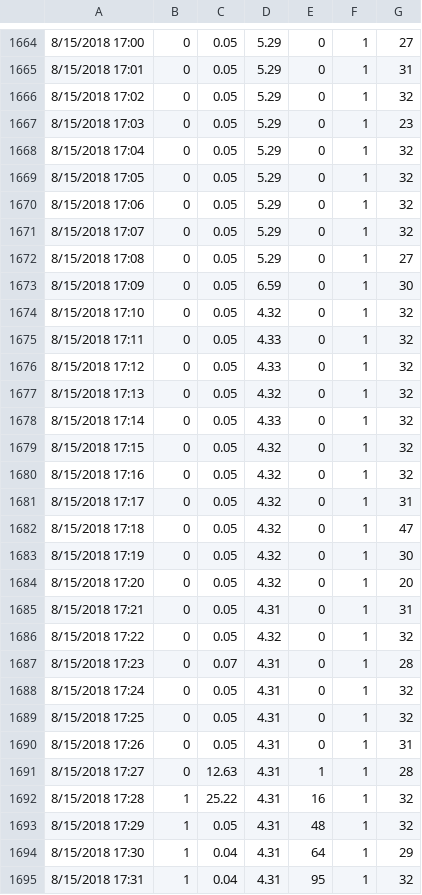
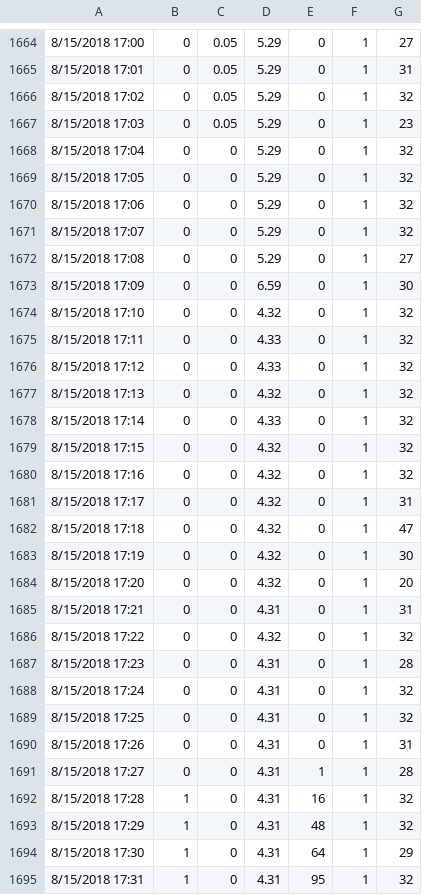
Before and after one commit to SoftwareDevEngResearch/FUEL-package, a CSV file: FUEL/data_files/HH_44_2018-08-17_13-49-22_processed_v2.csv, drawn as a sheet; only a part is shown, gaps mark what is left out; the diff covers the shown part only; the diff names each change by its address in the sheet, - before the commit and + after, or states it on an @@ line.

```diff
--- a/FUEL/data_files/HH_44_2018-08-17_13-49-22_processed_v2.csv
+++ b/FUEL/data_files/HH_44_2018-08-17_13-49-22_processed_v2.csv
-C1668:C1686: 0.05
+C1668:C1686: 0
-C1687: 0.07
+C1687: 0
-C1688:C1690: 0.05
+C1688:C1690: 0
-C1691: 12.63
+C1691: 0
-C1692: 25.22
+C1692: 0
-C1693: 0.05
+C1693: 0
-C1694:C1695: 0.04
+C1694:C1695: 0
```
Also changed, not shown: 34 edited cells elsewhere in this file, FUEL/data_files/HH_319_2018-08-25_19-27-32_processed_v2.csv, 1 other file.
